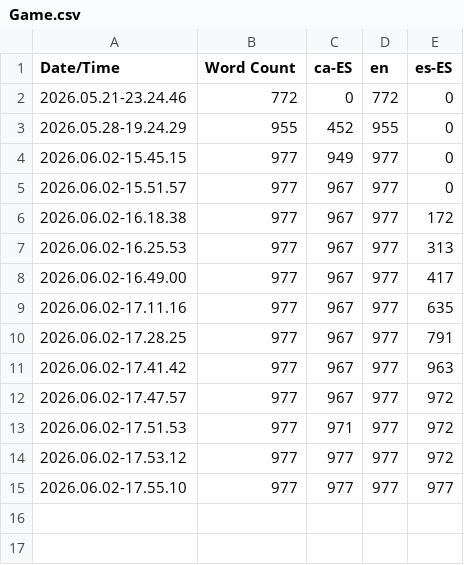
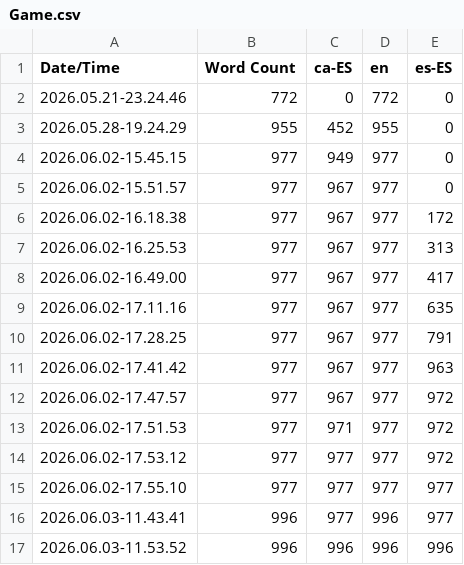
Before and after one commit to Damian-lol/ProjecteII_ART_25-26_07, a CSV file: Content/Localization/Game/Game.csv, drawn as a sheet; the diff names each change by its address in the sheet, - before the commit and + after, or states it on an @@ line.

```diff
--- a/Content/Localization/Game/Game.csv
+++ b/Content/Localization/Game/Game.csv
+row 16: 2026.06.03-11.43.41 | 996 | 977 | 996 | 977
+row 17: 2026.06.03-11.53.52 | 996 | 996 | 996 | 996
```
Also changed, not shown: 4 other files.
